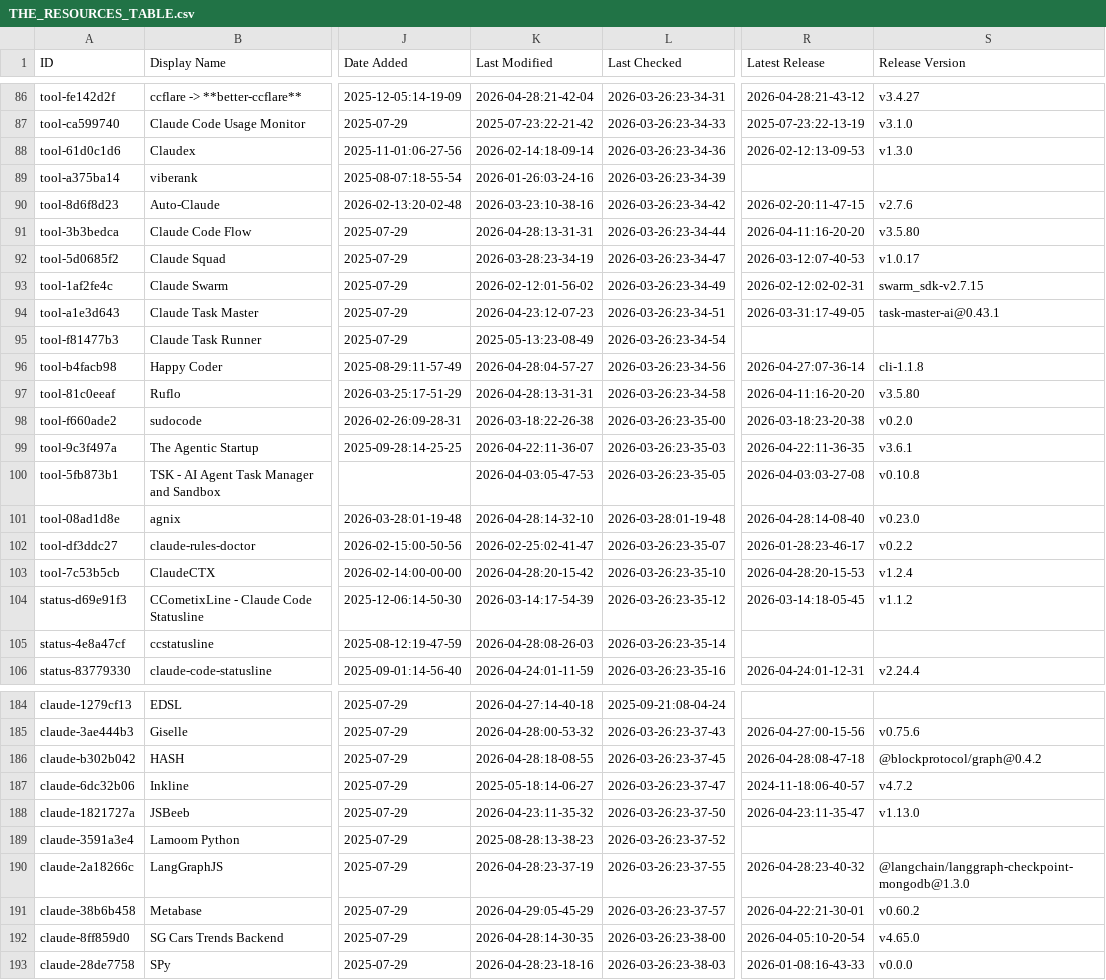
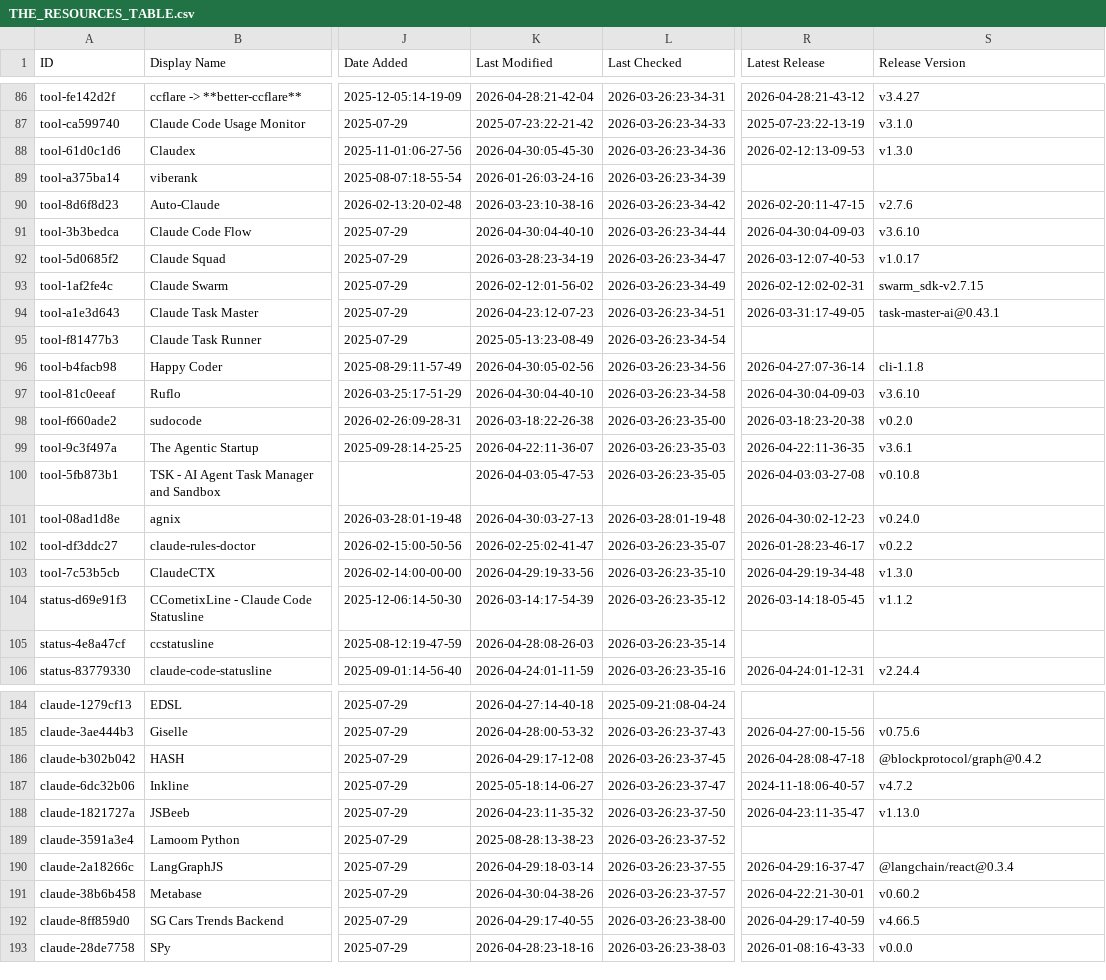
Before and after one commit to randyucc/awesome-claude-code, a CSV file: THE_RESOURCES_TABLE.csv, drawn as a sheet; only a part is shown, gaps mark what is left out; the diff covers the shown part only; the diff names each change by its address in the sheet, - before the commit and + after, or states it on an @@ line.

```diff
--- a/THE_RESOURCES_TABLE.csv
+++ b/THE_RESOURCES_TABLE.csv
-K88 (Last Modified): 2026-02-14:18-09-14
+K88 (Last Modified): 2026-04-30:05-45-30
-K91 (Last Modified): 2026-04-28:13-31-31
+K91 (Last Modified): 2026-04-30:04-40-10
-R91 (Latest Release): 2026-04-11:16-20-20
+R91 (Latest Release): 2026-04-30:04-09-03
-S91 (Release Version): v3.5.80
+S91 (Release Version): v3.6.10
-K96 (Last Modified): 2026-04-28:04-57-27
+K96 (Last Modified): 2026-04-30:05-02-56
-K97 (Last Modified): 2026-04-28:13-31-31
+K97 (Last Modified): 2026-04-30:04-40-10
-R97 (Latest Release): 2026-04-11:16-20-20
+R97 (Latest Release): 2026-04-30:04-09-03
-S97 (Release Version): v3.5.80
+S97 (Release Version): v3.6.10
-K101 (Last Modified): 2026-04-28:14-32-10
+K101 (Last Modified): 2026-04-30:03-27-13
-R101 (Latest Release): 2026-04-28:14-08-40
+R101 (Latest Release): 2026-04-30:02-12-23
-S101 (Release Version): v0.23.0
+S101 (Release Version): v0.24.0
-K103 (Last Modified): 2026-04-28:20-15-42
+K103 (Last Modified): 2026-04-29:19-33-56
-R103 (Latest Release): 2026-04-28:20-15-53
+R103 (Latest Release): 2026-04-29:19-34-48
-S103 (Release Version): v1.2.4
+S103 (Release Version): v1.3.0
-K186 (Last Modified): 2026-04-28:18-08-55
+K186 (Last Modified): 2026-04-29:17-12-08
-K190 (Last Modified): 2026-04-28:23-37-19
+K190 (Last Modified): 2026-04-29:18-03-14
-R190 (Latest Release): 2026-04-28:23-40-32
+R190 (Latest Release): 2026-04-29:16-37-47
-S190 (Release Version): @langchain/langgraph-checkpoint-mongodb@1.3.0
+S190 (Release Version): @langchain/react@0.3.4
-K191 (Last Modified): 2026-04-29:05-45-29
+K191 (Last Modified): 2026-04-30:04-38-26
-K192 (Last Modified): 2026-04-28:14-30-35
+K192 (Last Modified): 2026-04-29:17-40-55
-R192 (Latest Release): 2026-04-05:10-20-54
+R192 (Latest Release): 2026-04-29:17-40-59
-S192 (Release Version): v4.65.0
+S192 (Release Version): v4.66.5
```
Also changed, not shown: 28 edited cells elsewhere in this file.
